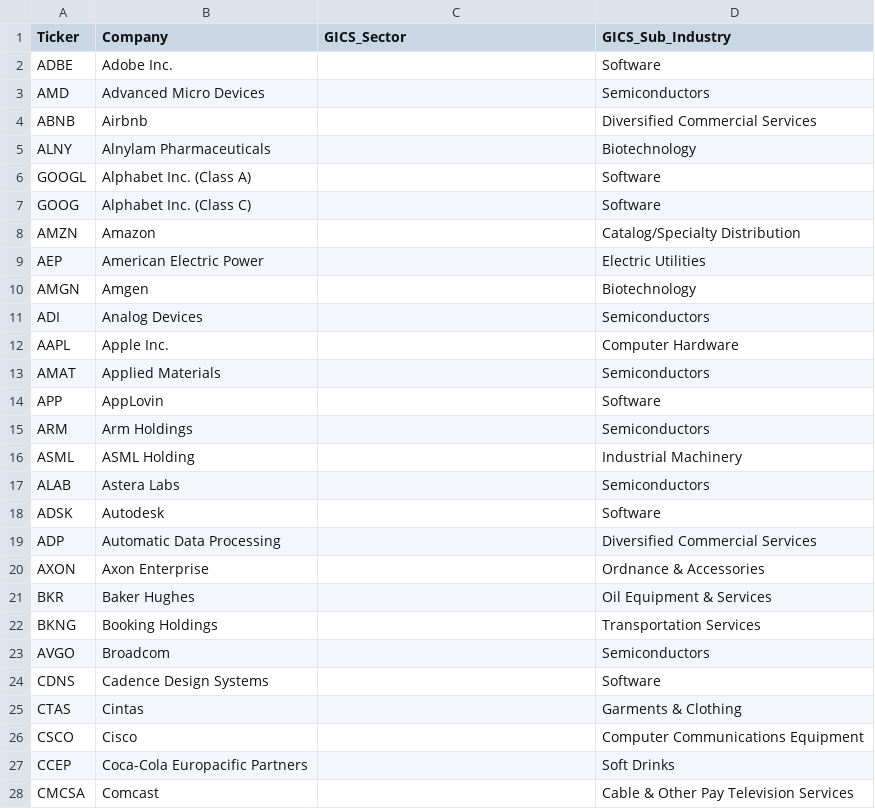
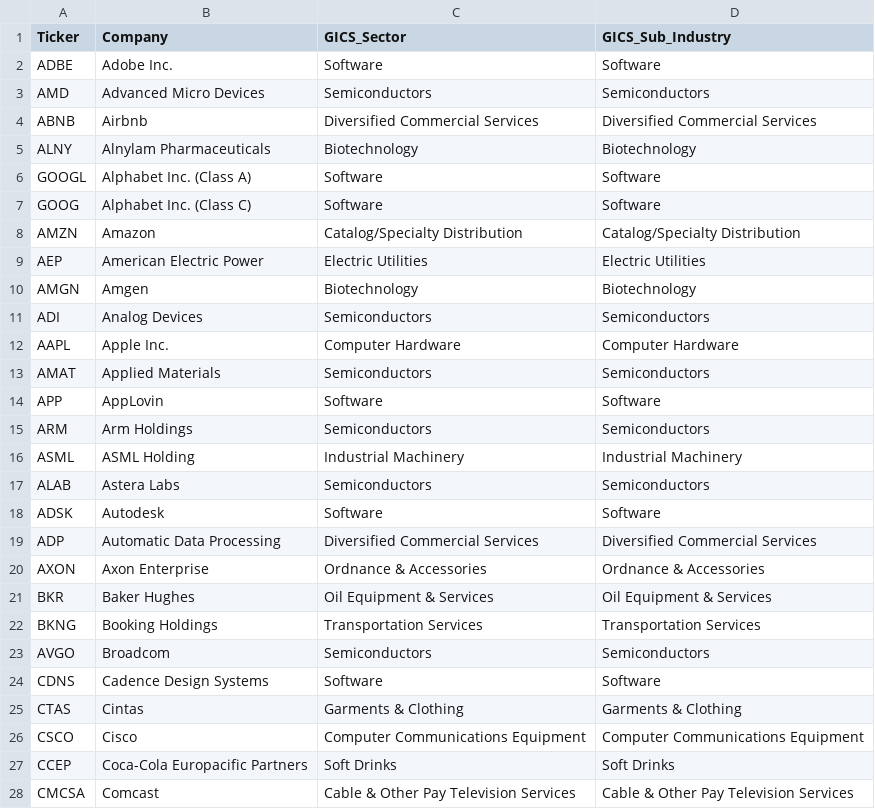
Before and after one commit to Gary-Strauss/NASDAQ100_Constituents, a CSV file: data/nasdaq100_constituents.csv, drawn as a sheet; only a part is shown; the diff covers the shown part only.

```diff
--- a/data/nasdaq100_constituents.csv
+++ b/data/nasdaq100_constituents.csv
@@ -1,28 +1,28 @@
 Ticker,Company,GICS_Sector,GICS_Sub_Industry
-ADBE,Adobe Inc.,,Software
-AMD,Advanced Micro Devices,,Semiconductors
-ABNB,Airbnb,,Diversified Commercial Services
-ALNY,Alnylam Pharmaceuticals,,Biotechnology
-GOOGL,Alphabet Inc. (Class A),,Software
-GOOG,Alphabet Inc. (Class C),,Software
-AMZN,Amazon,,Catalog/Specialty Distribution
-AEP,American Electric Power,,Electric Utilities
-AMGN,Amgen,,Biotechnology
-ADI,Analog Devices,,Semiconductors
-AAPL,Apple Inc.,,Computer Hardware
-AMAT,Applied Materials,,Semiconductors
-APP,AppLovin,,Software
-ARM,Arm Holdings,,Semiconductors
-ASML,ASML Holding,,Industrial Machinery
-ALAB,Astera Labs,,Semiconductors
-ADSK,Autodesk,,Software
-ADP,Automatic Data Processing,,Diversified Commercial Services
-AXON,Axon Enterprise,,Ordnance & Accessories
-BKR,Baker Hughes,,Oil Equipment & Services
-BKNG,Booking Holdings,,Transportation Services
-AVGO,Broadcom,,Semiconductors
-CDNS,Cadence Design Systems,,Software
-CTAS,Cintas,,Garments & Clothing
-CSCO,Cisco,,Computer Communications Equipment
-CCEP,Coca-Cola Europacific Partners,,Soft Drinks
-CMCSA,Comcast,,Cable & Other Pay Television Services
+ADBE,Adobe Inc.,Software,Software
+AMD,Advanced Micro Devices,Semiconductors,Semiconductors
+ABNB,Airbnb,Diversified Commercial Services,Diversified Commercial Services
+ALNY,Alnylam Pharmaceuticals,Biotechnology,Biotechnology
+GOOGL,Alphabet Inc. (Class A),Software,Software
+GOOG,Alphabet Inc. (Class C),Software,Software
+AMZN,Amazon,Catalog/Specialty Distribution,Catalog/Specialty Distribution
+AEP,American Electric Power,Electric Utilities,Electric Utilities
+AMGN,Amgen,Biotechnology,Biotechnology
+ADI,Analog Devices,Semiconductors,Semiconductors
+AAPL,Apple Inc.,Computer Hardware,Computer Hardware
+AMAT,Applied Materials,Semiconductors,Semiconductors
+APP,AppLovin,Software,Software
+ARM,Arm Holdings,Semiconductors,Semiconductors
+ASML,ASML Holding,Industrial Machinery,Industrial Machinery
+ALAB,Astera Labs,Semiconductors,Semiconductors
+ADSK,Autodesk,Software,Software
+ADP,Automatic Data Processing,Diversified Commercial Services,Diversified Commercial Services
+AXON,Axon Enterprise,Ordnance & Accessories,Ordnance & Accessories
+BKR,Baker Hughes,Oil Equipment & Services,Oil Equipment & Services
+BKNG,Booking Holdings,Transportation Services,Transportation Services
+AVGO,Broadcom,Semiconductors,Semiconductors
+CDNS,Cadence Design Systems,Software,Software
+CTAS,Cintas,Garments & Clothing,Garments & Clothing
+CSCO,Cisco,Computer Communications Equipment,Computer Communications Equipment
+CCEP,Coca-Cola Europacific Partners,Soft Drinks,Soft Drinks
+CMCSA,Comcast,Cable & Other Pay Television Services,Cable & Other Pay Television Services
```
Also changed, not shown: 74 edited cells elsewhere in this file, 2 other files.
